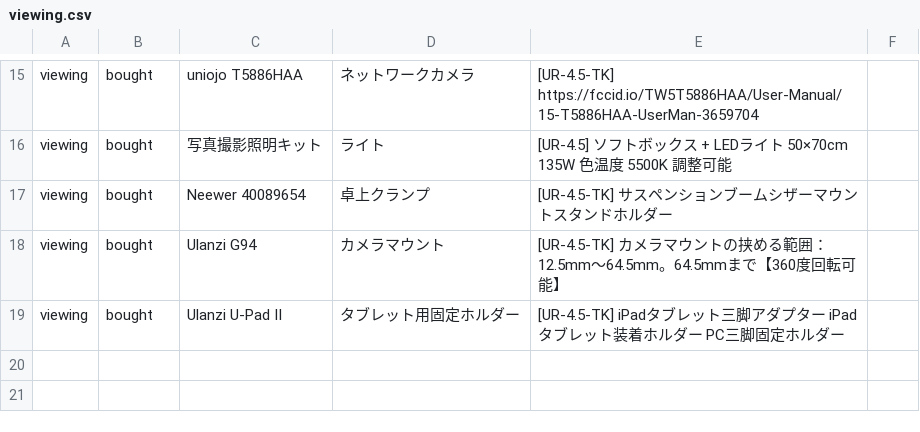
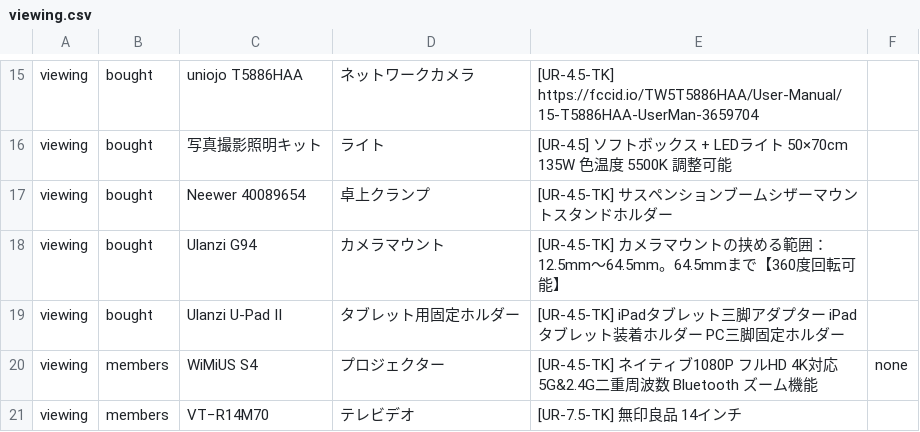
Before and after one commit to the-things-i-we-own/the-things-i-we-own.github.io, a CSV file: csv/viewing.csv, drawn as a sheet; only a part is shown, gaps mark what is left out.

```diff
--- a/csv/viewing.csv
+++ b/csv/viewing.csv
@@ -19 +19,3 @@ viewing,bought,Ulanzi G94,カメラマウント,"[UR-4.5-TK] カメラマウン
 viewing,bought,Ulanzi U-Pad II,タブレット用固定ホルダー,"[UR-4.5-TK] iPadタブレット三脚アダプター iPadタブレット装着ホルダー PC三脚固定ホルダー",,
+viewing,members,WiMiUS S4,プロジェクター,"[UR-4.5-TK] ネイティブ1080P フルHD 4K対応 5G&2.4G二重周波数 Bluetooth ズーム機能",none,
+viewing,members,VT−R14M70,テレビデオ,"[UR-7.5-TK] 無印良品 14インチ",,
```
Also changed, not shown: csv/listening.csv, 9 other files.
